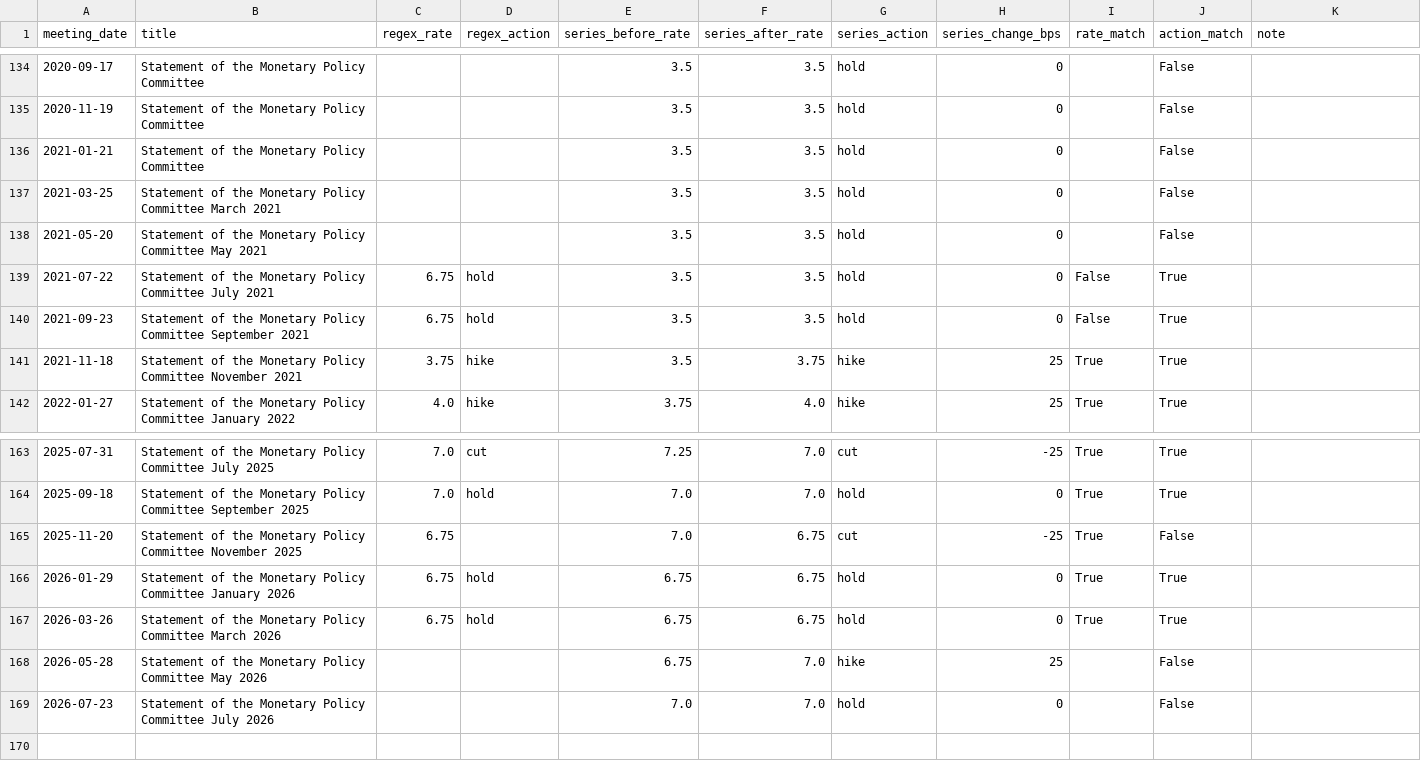
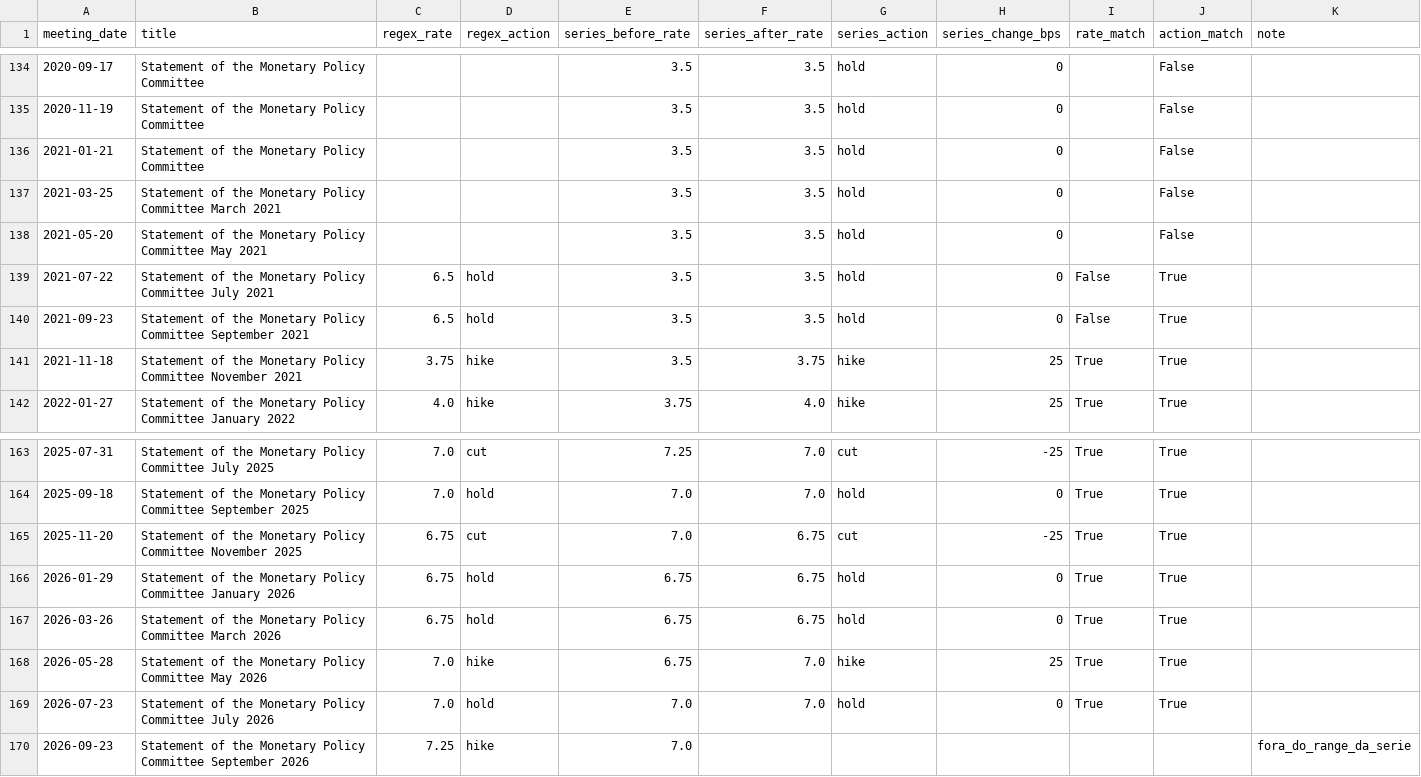
Before and after one commit to MateusGodinho/sarb-hawkish-dove, a CSV file: data/processed/policy_rate_verified.csv, drawn as a sheet; only a part is shown, gaps mark what is left out.

```diff
--- a/data/processed/policy_rate_verified.csv
+++ b/data/processed/policy_rate_verified.csv
@@ -138,4 +138,4 @@
 2021-05-20,Statement of the Monetary Policy Committee May 2021,,,3.5,3.5,hold,0,,False,
-2021-07-22,Statement of the Monetary Policy Committee July 2021,6.75,hold,3.5,3.5,hold,0,False,True,
-2021-09-23,Statement of the Monetary Policy Committee September 2021,6.75,hold,3.5,3.5,hold,0,False,True,
+2021-07-22,Statement of the Monetary Policy Committee July 2021,6.5,hold,3.5,3.5,hold,0,False,True,
+2021-09-23,Statement of the Monetary Policy Committee September 2021,6.5,hold,3.5,3.5,hold,0,False,True,
 2021-11-18,Statement of the Monetary Policy Committee November 2021,3.75,hike,3.5,3.75,hike,25,True,True,
@@ -164,6 +164,7 @@
 2025-09-18,Statement of the Monetary Policy Committee September 2025,7.0,hold,7.0,7.0,hold,0,True,True,
-2025-11-20,Statement of the Monetary Policy Committee November 2025,6.75,,7.0,6.75,cut,-25,True,False,
+2025-11-20,Statement of the Monetary Policy Committee November 2025,6.75,cut,7.0,6.75,cut,-25,True,True,
 2026-01-29,Statement of the Monetary Policy Committee January 2026,6.75,hold,6.75,6.75,hold,0,True,True,
 2026-03-26,Statement of the Monetary Policy Committee March 2026,6.75,hold,6.75,6.75,hold,0,True,True,
-2026-05-28,Statement of the Monetary Policy Committee May 2026,,,6.75,7.0,hike,25,,False,
-2026-07-23,Statement of the Monetary Policy Committee July 2026,,,7.0,7.0,hold,0,,False,
+2026-05-28,Statement of the Monetary Policy Committee May 2026,7.0,hike,6.75,7.0,hike,25,True,True,
+2026-07-23,Statement of the Monetary Policy Committee July 2026,7.0,hold,7.0,7.0,hold,0,True,True,
+2026-09-23,Statement of the Monetary Policy Committee September 2026,7.25,hike,7.0,,,,,,fora_do_range_da_serie
```
Also changed, not shown: data/processed/combined_index_by_meeting.csv, data/processed/scores_henry.csv, 18 other files.
